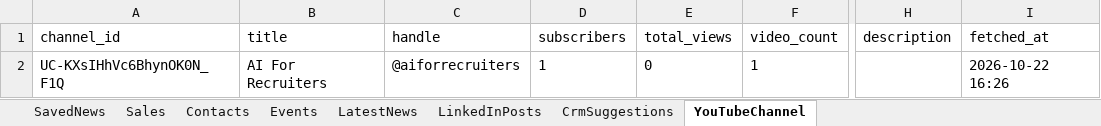
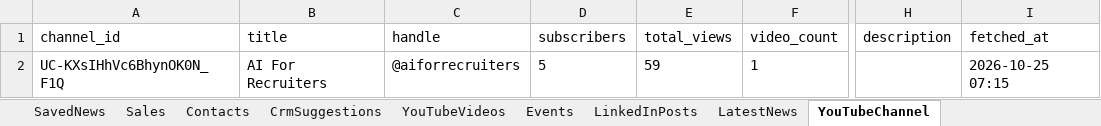
Before and after one commit to arbrainbolt-sudo/contact-agent, an Excel workbook: results_backup.xlsx, sheet YouTubeChannel, drawn as a sheet; only a part is shown, gaps mark what is left out; values as stored, in another font and other column widths than the file's, no borders; the diff names each change by its address in the sheet, - before the commit and + after, or states it on an @@ line.

```diff
--- a/results_backup.xlsx (sheet YouTubeChannel)
+++ b/results_backup.xlsx (sheet YouTubeChannel)
+sheet tab: YouTubeVideos
@@ sheet tab order changed: SavedNews | Sales | Contacts | CrmSuggestions | YouTubeVideos | Events | LinkedInPosts | LatestNews | YouTubeChannel @@
-D2 (subscribers): 1
+D2 (subscribers): 5
-E2 (total_views): 0
+E2 (total_views): 59
-I2 (fetched_at): 2026-10-22 16:26
+I2 (fetched_at): 2026-10-25 07:15
```
Also changed, not shown: sheet LatestNews, sheet Events, sheet LinkedInPosts, sheet Sales, results.xlsx, 5 other files.
